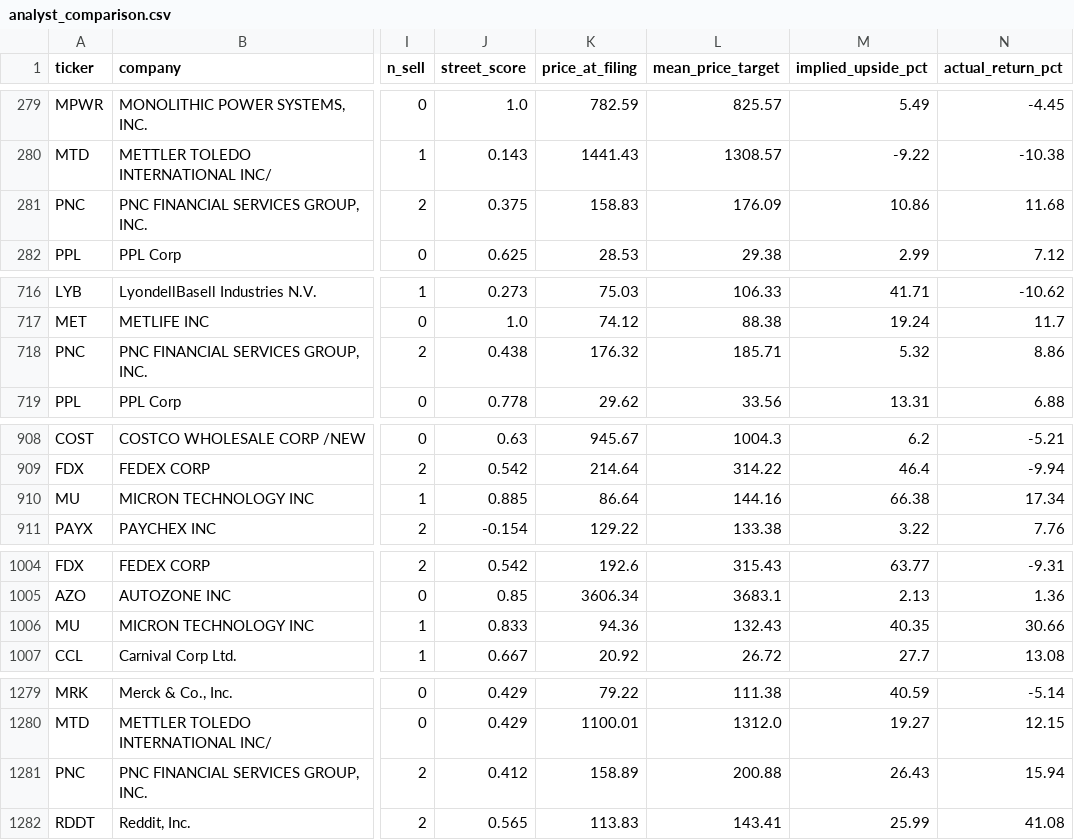
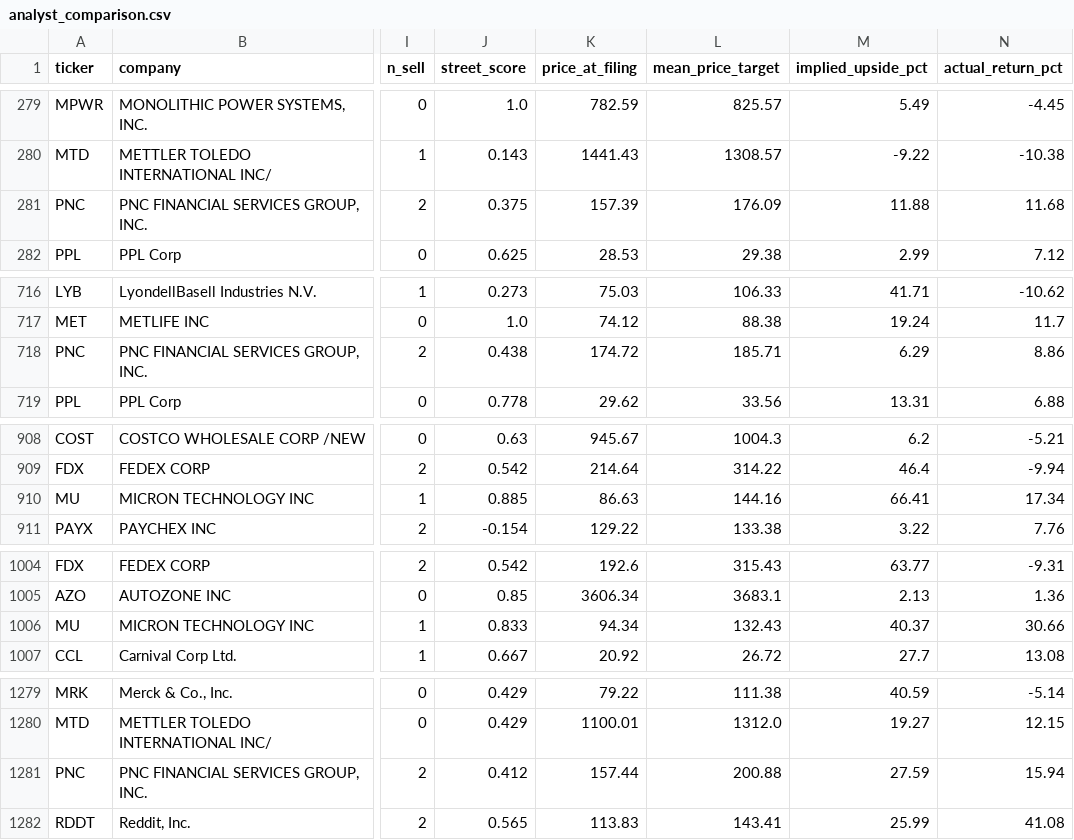
Before and after one commit to matthewginz/10q-equity-agent, a CSV file: docs/backtest/analyst_comparison.csv, drawn as a sheet; only a part is shown, gaps mark what is left out; the diff covers the shown part only; the diff names each change by its address in the sheet, - before the commit and + after, or states it on an @@ line.

Commit message:
data: backtest snapshot, 2994 filings scored (auto)

```diff
--- a/docs/backtest/analyst_comparison.csv
+++ b/docs/backtest/analyst_comparison.csv
-K281 (price_at_filing): 158.83
+K281 (price_at_filing): 157.39
-M281 (implied_upside_pct): 10.86
+M281 (implied_upside_pct): 11.88
-K718 (price_at_filing): 176.32
+K718 (price_at_filing): 174.72
-M718 (implied_upside_pct): 5.32
+M718 (implied_upside_pct): 6.29
-K910 (price_at_filing): 86.64
+K910 (price_at_filing): 86.63
-M910 (implied_upside_pct): 66.38
+M910 (implied_upside_pct): 66.41
-K1006 (price_at_filing): 94.36
+K1006 (price_at_filing): 94.34
-M1006 (implied_upside_pct): 40.35
+M1006 (implied_upside_pct): 40.37
-K1281 (price_at_filing): 158.89
+K1281 (price_at_filing): 157.44
-M1281 (implied_upside_pct): 26.43
+M1281 (implied_upside_pct): 27.59
```
Also changed, not shown: 1 added row and 53 edited cells elsewhere in this file, docs/backtest/results.csv, 2 other files.
